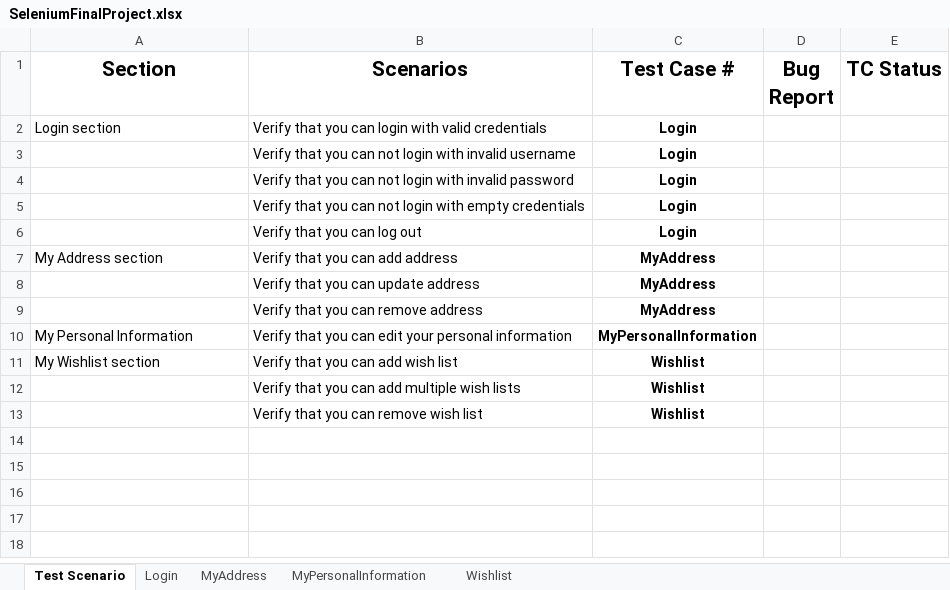
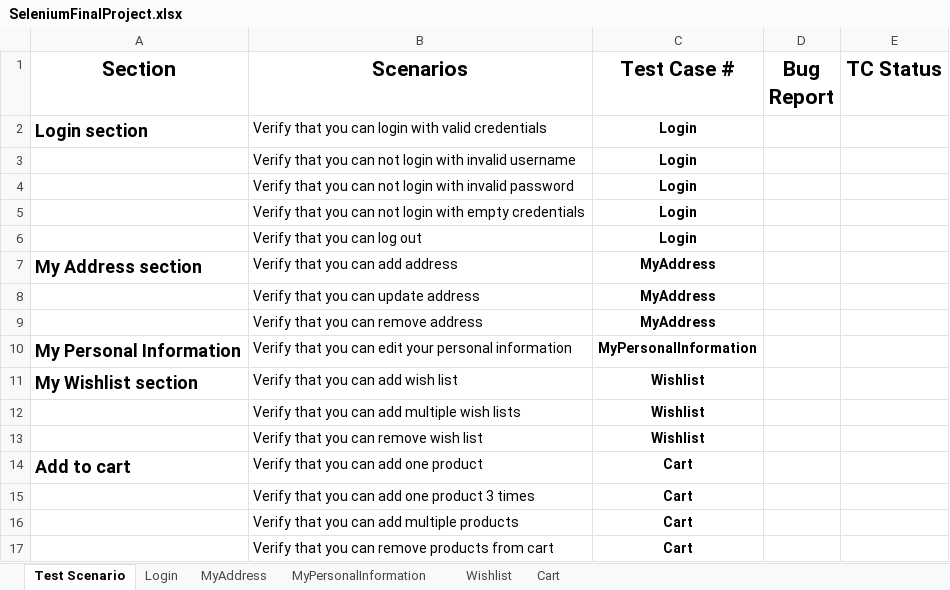
Before and after one commit to RadosevicIvana/SeleniumProject, an Excel workbook: Data/SeleniumFinalProject.xlsx, sheet Test Scenario, drawn as a sheet; values as stored, in another font and other column widths than the file's, no borders; the diff names each change by its address in the sheet, - before the commit and + after, or states it on an @@ line.

```diff
--- a/Data/SeleniumFinalProject.xlsx (sheet Test Scenario)
+++ b/Data/SeleniumFinalProject.xlsx (sheet Test Scenario)
+sheet tab: Cart
-A2 bold: off
+A2 bold: on, text size: larger
-A7 bold: off
+A7 bold: on, text size: larger
-A10:A11 bold: off
+A10:A11 bold: on, text size: larger
+row 14: Add to cart | Verify that you can add one product | Cart
+row 15:  | Verify that you can add one product 3 times | Cart
+row 16:  | Verify that you can add multiple products | Cart
+row 17:  | Verify that you can remove products from cart | Cart
```
Also changed, not shown: sheet Wishlist, sheet MyAddress, sheet Login, sheet MyPersonalInformation, 1 other file.
